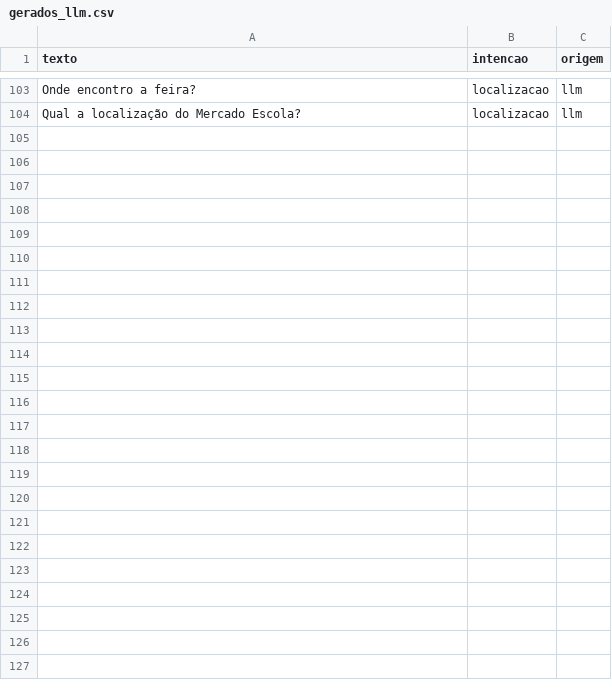
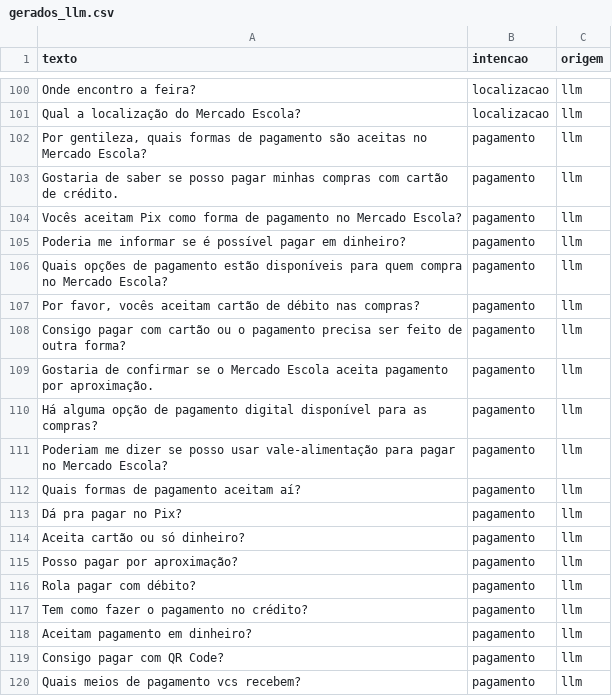
Before and after one commit to AbelardoOk/Chatbot-mercado-escola, a CSV file: dados/gerados_llm.csv, drawn as a sheet; only a part is shown, gaps mark what is left out; the diff covers the shown part only; the diff names each change by its address in the sheet, - before the commit and + after, or states it on an @@ line.

```diff
--- a/dados/gerados_llm.csv
+++ b/dados/gerados_llm.csv
+row 102: Por gentileza, quais formas de pagamento são aceitas no Mercado Escola? | pagamento | llm
+row 103: Gostaria de saber se posso pagar minhas compras com cartão de crédito. | pagamento | llm
+row 104: Vocês aceitam Pix como forma de pagamento no Mercado Escola? | pagamento | llm
+row 105: Poderia me informar se é possível pagar em dinheiro? | pagamento | llm
+row 106: Quais opções de pagamento estão disponíveis para quem compra no Mercado Escola? | pagamento | llm
+row 107: Por favor, vocês aceitam cartão de débito nas compras? | pagamento | llm
+row 108: Consigo pagar com cartão ou o pagamento precisa ser feito de outra forma? | pagamento | llm
+row 109: Gostaria de confirmar se o Mercado Escola aceita pagamento por aproximação. | pagamento | llm
+row 110: Há alguma opção de pagamento digital disponível para as compras? | pagamento | llm
+row 111: Poderiam me dizer se posso usar vale-alimentação para pagar no Mercado Escola? | pagamento | llm
+row 112: Quais formas de pagamento aceitam aí? | pagamento | llm
+row 113: Dá pra pagar no Pix? | pagamento | llm
+row 114: Aceita cartão ou só dinheiro? | pagamento | llm
+row 115: Posso pagar por aproximação? | pagamento | llm
+row 116: Rola pagar com débito? | pagamento | llm
+row 117: Tem como fazer o pagamento no crédito? | pagamento | llm
+row 118: Aceitam pagamento em dinheiro? | pagamento | llm
+row 119: Consigo pagar com QR Code? | pagamento | llm
+row 120: Quais meios de pagamento vcs recebem? | pagamento | llm
```
Also changed, not shown: 31 added rows and 3 removed rows elsewhere in this file, dados/treino.csv, 1 other file.
